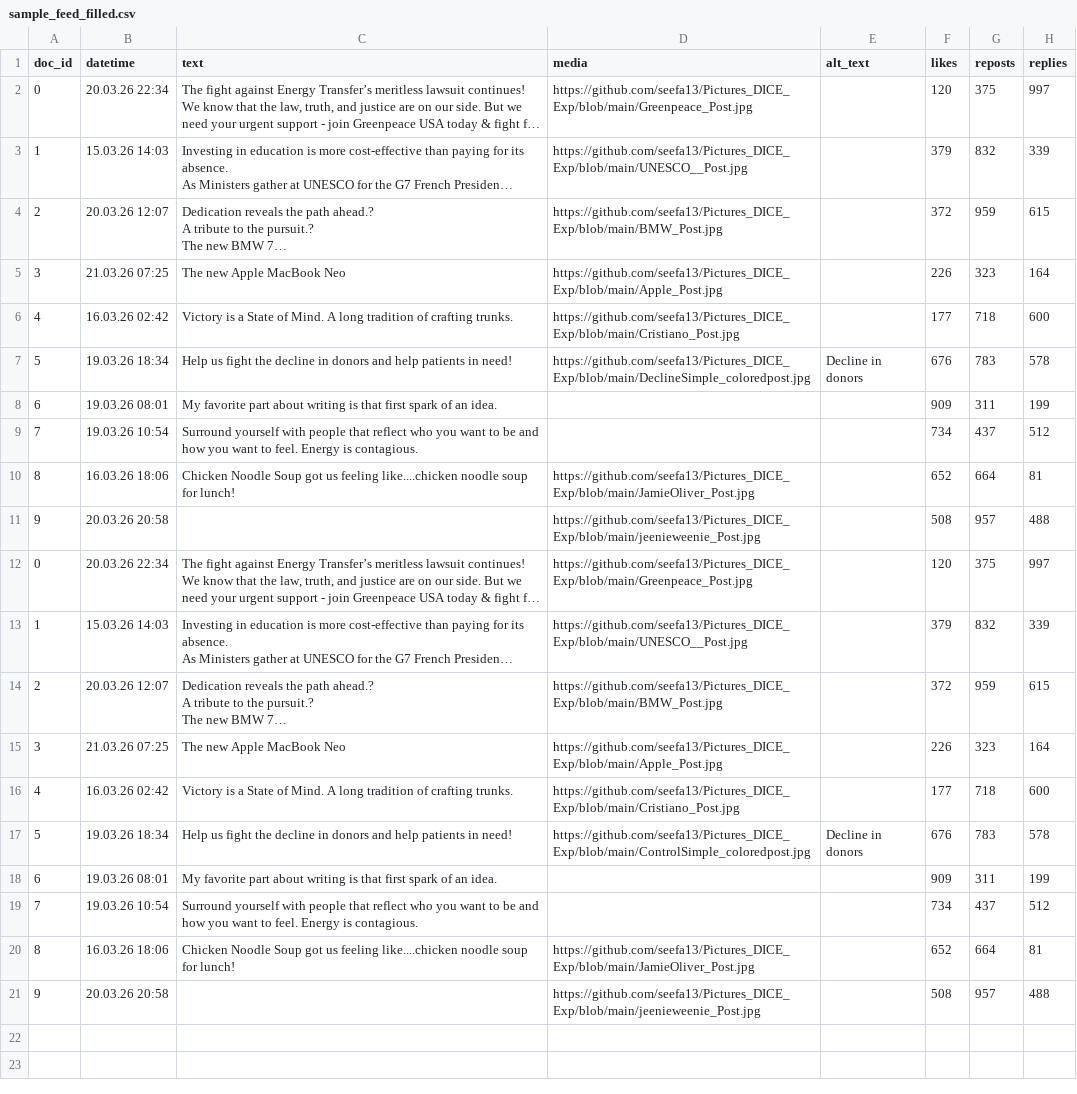
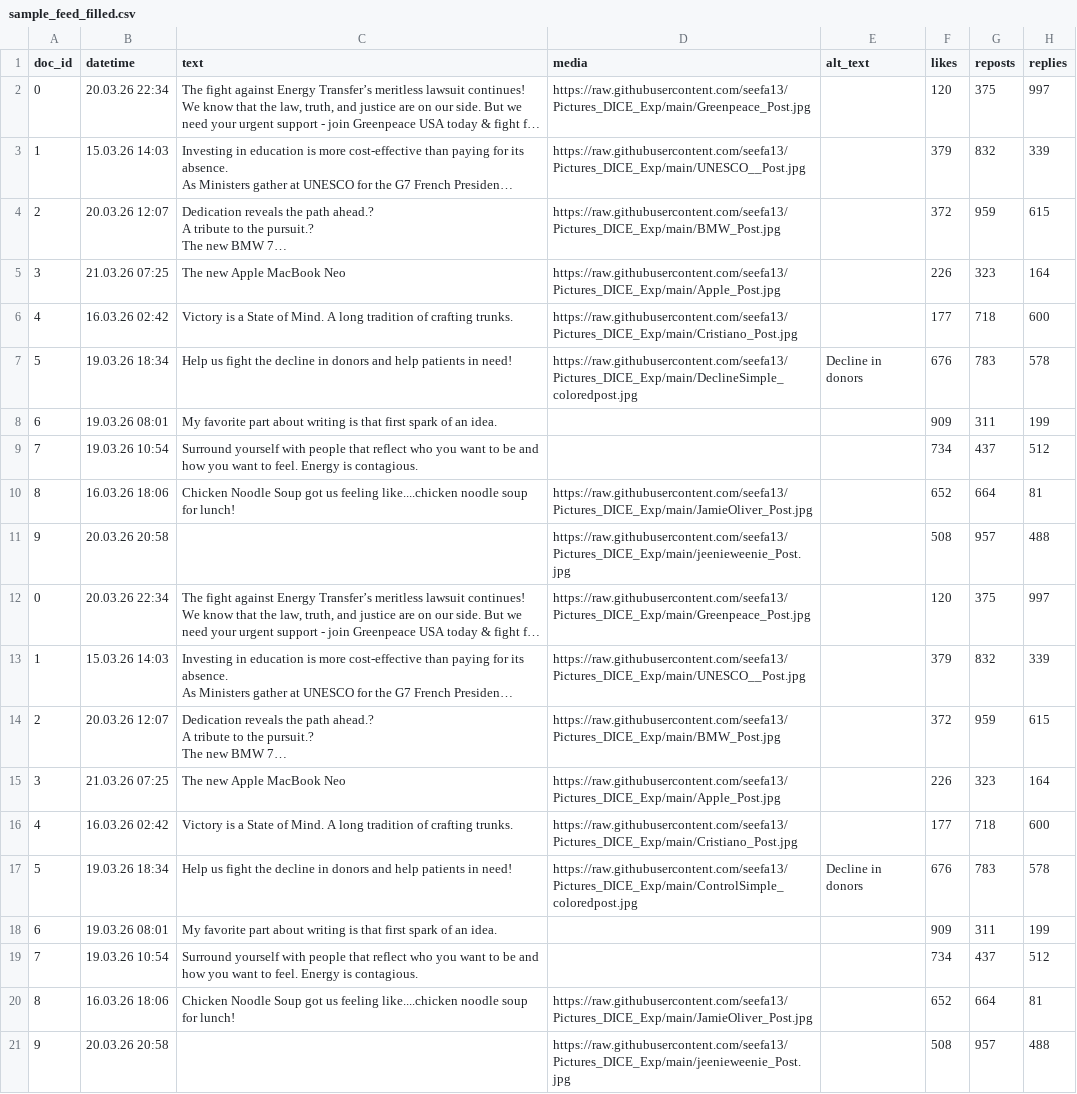
Before and after one commit to seefa13/Pictures_DICE_Exp, a CSV file: sample_feed_filled.csv, drawn as a sheet; only a part is shown; long unchanged cells end in …; the diff names each change by its address in the sheet, - before the commit and + after, or states it on an @@ line.

Commit message:
CSV file update

```diff
--- a/sample_feed_filled.csv
+++ b/sample_feed_filled.csv
-D2 (media): https://github.com/seefa13/Pictures_DICE_Exp/blob/main/Greenpeace_Post.jpg
+D2 (media): https://raw.githubusercontent.com/seefa13/Pictures_DICE_Exp/main/Greenpeace_Post.jpg
-D3 (media): https://github.com/seefa13/Pictures_DICE_Exp/blob/main/UNESCO__Post.jpg
+D3 (media): https://raw.githubusercontent.com/seefa13/Pictures_DICE_Exp/main/UNESCO__Post.jpg
-D4 (media): https://github.com/seefa13/Pictures_DICE_Exp/blob/main/BMW_Post.jpg
+D4 (media): https://raw.githubusercontent.com/seefa13/Pictures_DICE_Exp/main/BMW_Post.jpg
-D5 (media): https://github.com/seefa13/Pictures_DICE_Exp/blob/main/Apple_Post.jpg
+D5 (media): https://raw.githubusercontent.com/seefa13/Pictures_DICE_Exp/main/Apple_Post.jpg
-D6 (media): https://github.com/seefa13/Pictures_DICE_Exp/blob/main/Cristiano_Post.jpg
+D6 (media): https://raw.githubusercontent.com/seefa13/Pictures_DICE_Exp/main/Cristiano_Post.jpg
-D7 (media): https://github.com/seefa13/Pictures_DICE_Exp/blob/main/DeclineSimple_coloredpost.jpg
+D7 (media): https://raw.githubusercontent.com/seefa13/Pictures_DICE_Exp/main/DeclineSimple_coloredpost.jpg
-D10 (media): https://github.com/seefa13/Pictures_DICE_Exp/blob/main/JamieOliver_Post.jpg
+D10 (media): https://raw.githubusercontent.com/seefa13/Pictures_DICE_Exp/main/JamieOliver_Post.jpg
-D11 (media): https://github.com/seefa13/Pictures_DICE_Exp/blob/main/jeenieweenie_Post.jpg
+D11 (media): https://raw.githubusercontent.com/seefa13/Pictures_DICE_Exp/main/jeenieweenie_Post.jpg
-D12 (media): https://github.com/seefa13/Pictures_DICE_Exp/blob/main/Greenpeace_Post.jpg
+D12 (media): https://raw.githubusercontent.com/seefa13/Pictures_DICE_Exp/main/Greenpeace_Post.jpg
-D13 (media): https://github.com/seefa13/Pictures_DICE_Exp/blob/main/UNESCO__Post.jpg
+D13 (media): https://raw.githubusercontent.com/seefa13/Pictures_DICE_Exp/main/UNESCO__Post.jpg
-D14 (media): https://github.com/seefa13/Pictures_DICE_Exp/blob/main/BMW_Post.jpg
+D14 (media): https://raw.githubusercontent.com/seefa13/Pictures_DICE_Exp/main/BMW_Post.jpg
-D15 (media): https://github.com/seefa13/Pictures_DICE_Exp/blob/main/Apple_Post.jpg
+D15 (media): https://raw.githubusercontent.com/seefa13/Pictures_DICE_Exp/main/Apple_Post.jpg
-D16 (media): https://github.com/seefa13/Pictures_DICE_Exp/blob/main/Cristiano_Post.jpg
+D16 (media): https://raw.githubusercontent.com/seefa13/Pictures_DICE_Exp/main/Cristiano_Post.jpg
-D17 (media): https://github.com/seefa13/Pictures_DICE_Exp/blob/main/ControlSimple_coloredpost.jpg
+D17 (media): https://raw.githubusercontent.com/seefa13/Pictures_DICE_Exp/main/ControlSimple_coloredpost.jpg
-D20 (media): https://github.com/seefa13/Pictures_DICE_Exp/blob/main/JamieOliver_Post.jpg
+D20 (media): https://raw.githubusercontent.com/seefa13/Pictures_DICE_Exp/main/JamieOliver_Post.jpg
-D21 (media): https://github.com/seefa13/Pictures_DICE_Exp/blob/main/jeenieweenie_Post.jpg
+D21 (media): https://raw.githubusercontent.com/seefa13/Pictures_DICE_Exp/main/jeenieweenie_Post.jpg
```
